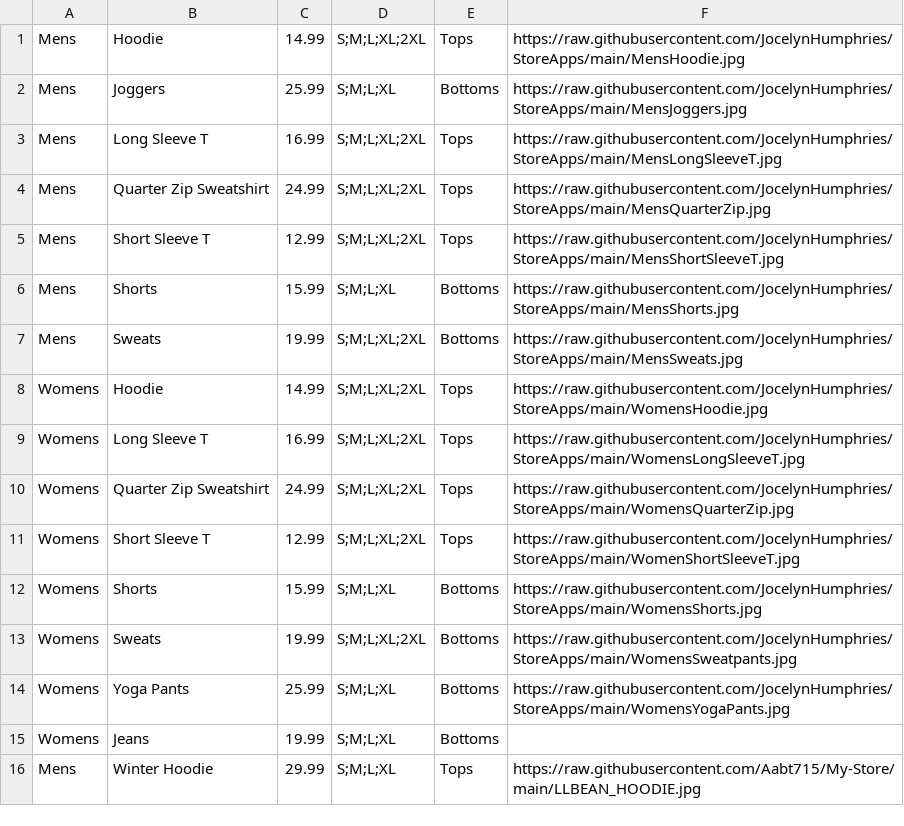
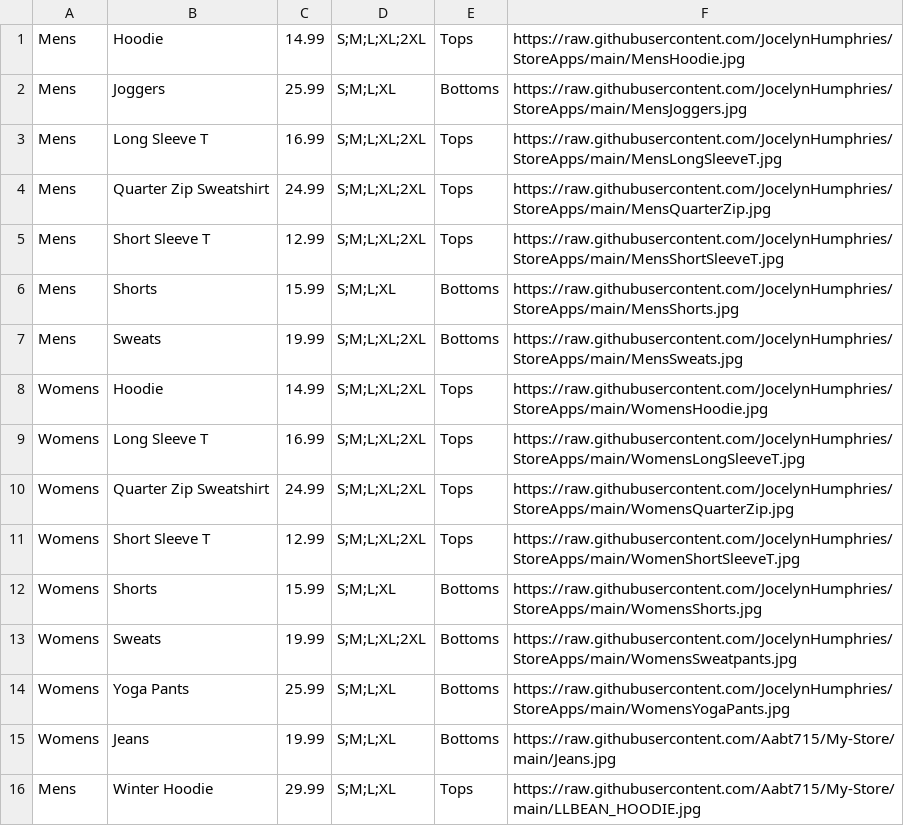
Before and after one commit to Aabt715/My-Store, a CSV file: MyInventory.csv, drawn as a sheet.

Commit message:
Update MyInventory.csv

```diff
--- a/MyInventory.csv
+++ b/MyInventory.csv
@@ -14,3 +14,3 @@ Womens,Sweats,19.99,S;M;L;XL;2XL,Bottoms,https://raw.githubusercontent.com/Jocel
 Womens,Yoga Pants,25.99,S;M;L;XL,Bottoms,https://raw.githubusercontent.com/JocelynHumphries/StoreApps/main/WomensYogaPants.jpg
-Womens,Jeans,19.99,S;M;L;XL,Bottoms,
+Womens,Jeans,19.99,S;M;L;XL,Bottoms,https://raw.githubusercontent.com/Aabt715/My-Store/main/Jeans.jpg
 Mens,Winter Hoodie,29.99,S;M;L;XL,Tops,https://raw.githubusercontent.com/Aabt715/My-Store/main/LLBEAN_HOODIE.jpg
```
